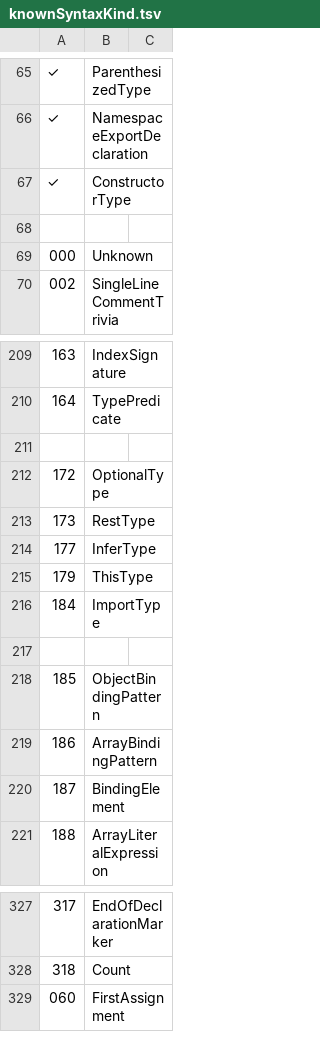
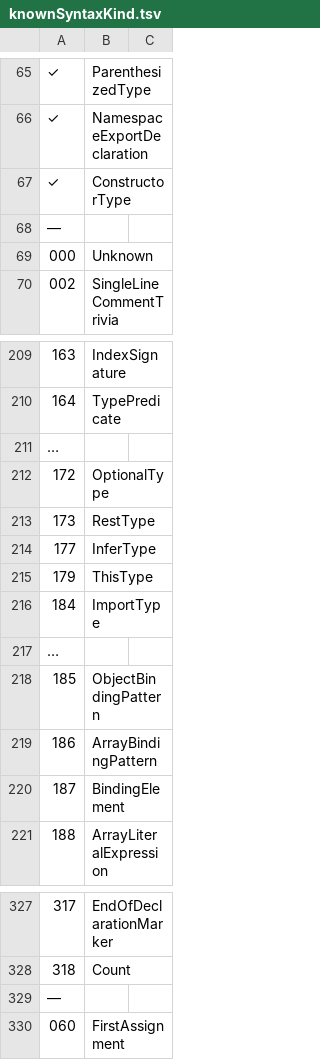
Before and after one commit to LongTengDao/j-ts, a TSV file: build/knownSyntaxKind.tsv, drawn as a sheet; only a part is shown, gaps mark what is left out.

Commit message:
SyntaxKind

```diff
--- a/build/knownSyntaxKind.tsv
+++ b/build/knownSyntaxKind.tsv
@@ -67,3 +67,3 @@
 ✓	ConstructorType	
-		
+—		
 000	Unknown	
@@ -210,3 +210,3 @@
 164	TypePredicate	
-		
+…		
 172	OptionalType	
@@ -216,3 +216,3 @@
 184	ImportType	
-		
+…		
 185	ObjectBindingPattern	
@@ -328,2 +328,3 @@
 318	Count	
+—		
 060	FirstAssignment	
```
Also changed, not shown: 1 other file.
